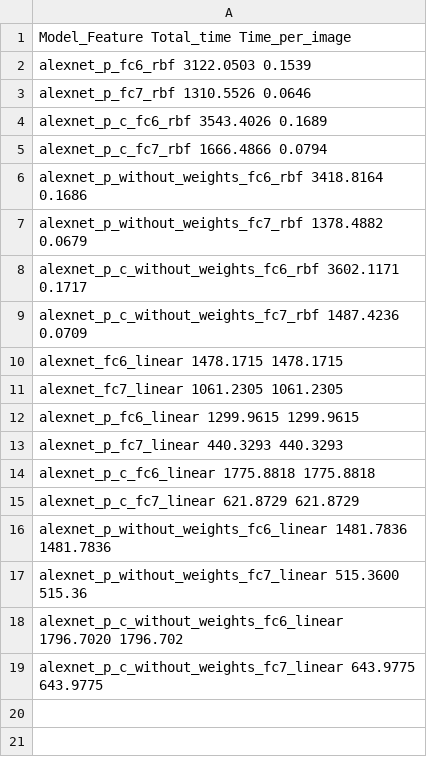
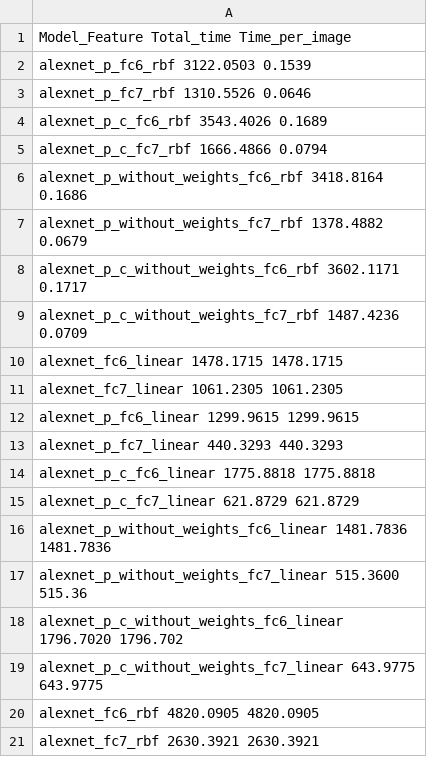
Before and after one commit to rbuchbau/ma, a CSV file: caffe_feature_extraction/training_times/svm_training_times.csv, drawn as a sheet; the diff names each change by its address in the sheet, - before the commit and + after, or states it on an @@ line.

```diff
--- a/caffe_feature_extraction/training_times/svm_training_times.csv
+++ b/caffe_feature_extraction/training_times/svm_training_times.csv
+row 20: alexnet_fc6_rbf 4820.0905 4820.0905
+row 21: alexnet_fc7_rbf 2630.3921 2630.3921
```
Also changed, not shown: caffe_feature_extraction/training_times/prediction_times.csv, 29 other files.
